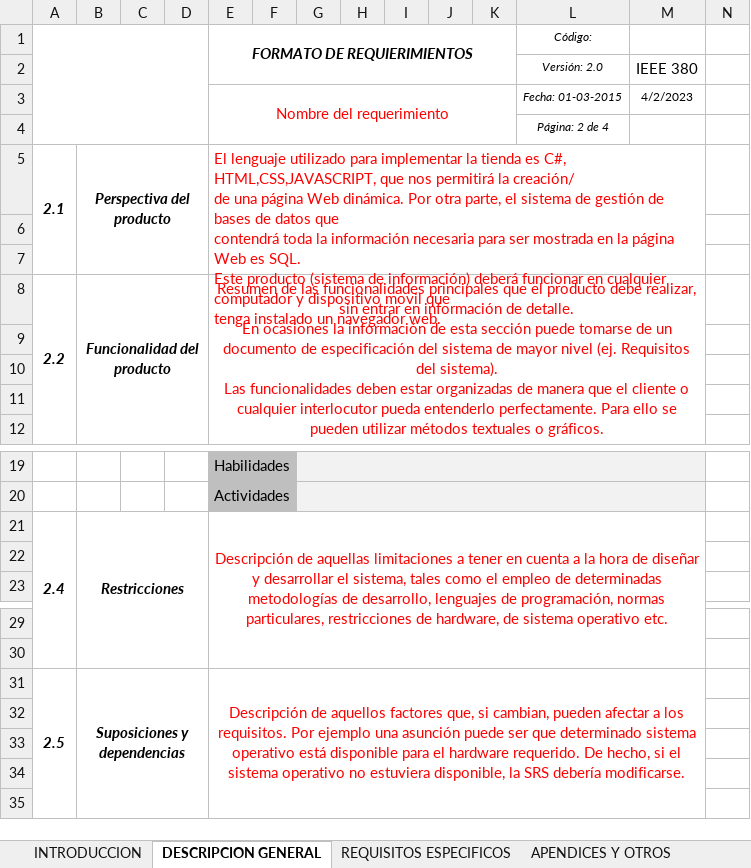
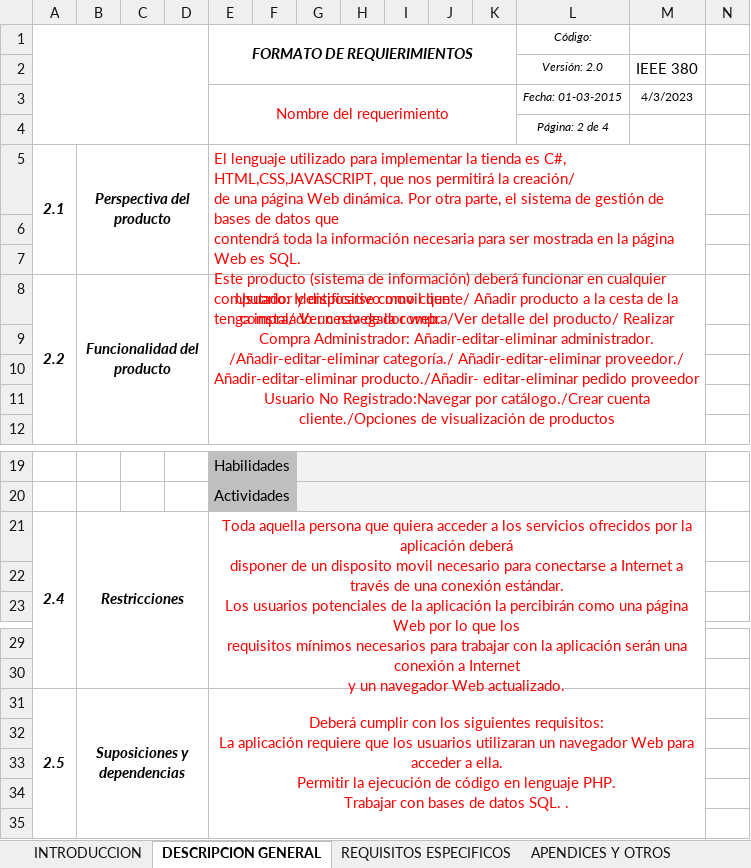
Before and after one commit to Jose-J-Bohorquez-D/proyecto_base, an Excel workbook: Entregables/Copia de Formato_Especificacion_de_Requerimientos.xlsx, sheet DESCRIPCION GENERAL, drawn as a sheet; only a part is shown, gaps mark what is left out; values as stored, in another font and other column widths than the file's, no borders; ↵ is a line break in a cell; the diff names each change by its address in the sheet, - before the commit and + after, or states it on an @@ line.

```diff
--- a/Entregables/Copia de Formato_Especificacion_de_Requerimientos.xlsx (sheet DESCRIPCION GENERAL)
+++ b/Entregables/Copia de Formato_Especificacion_de_Requerimientos.xlsx (sheet DESCRIPCION GENERAL)
-M3: 4/2/2023
+M3: 4/3/2023
-E8 (FORMATO DE REQUIERIMIENTOS): Resumen de las funcionalidades principales que el producto debe realizar, sin entrar en información de detalle. ↵ En ocasiones la información de esta sección puede tomarse de un documento de especificación del sistema de mayor nivel (ej. Requisitos del sistema). ↵ Las funcionalidades deben estar organizadas de manera que el cliente o cualquier interlocutor pueda entenderlo perfectamente. Para ello se pueden utilizar métodos textuales o gráficos.
+E8 (FORMATO DE REQUIERIMIENTOS): Usuario: Identificarse como cliente/ Añadir producto a la cesta de la compra/ Ver cesta de la compra/Ver detalle del producto/ Realizar Compra Administrador: Añadir-editar-eliminar administrador. /Añadir-editar-eliminar categoría./ Añadir-editar-eliminar proveedor./ Añadir-editar-eliminar producto./Añadir- editar-eliminar pedido proveedor Usuario No Registrado:Navegar por catálogo./Crear cuenta cliente./Opciones de visualización de productos
-E21 (FORMATO DE REQUIERIMIENTOS): Descripción de aquellas limitaciones a tener en cuenta a la hora de diseñar y desarrollar el sistema, tales como el empleo de determinadas metodologías de desarrollo, lenguajes de programación, normas particulares, restricciones de hardware, de sistema operativo etc.
+E21 (FORMATO DE REQUIERIMIENTOS): Toda aquella persona que quiera acceder a los servicios ofrecidos por la aplicación deberá ↵ disponer de un disposito movil necesario para conectarse a Internet a través de una conexión estándar. ↵ Los usuarios potenciales de la aplicación la percibirán como una página Web por lo que los ↵ requisitos mínimos necesarios para trabajar con la aplicación serán una conexión a Internet ↵ y un navegador Web actualizado.
-E31 (FORMATO DE REQUIERIMIENTOS): Descripción de aquellos factores que, si cambian, pueden afectar a los requisitos. Por ejemplo una asunción puede ser que determinado sistema operativo está disponible para el hardware requerido. De hecho, si el sistema operativo no estuviera disponible, la SRS debería modificarse.
+E31 (FORMATO DE REQUIERIMIENTOS): Deberá cumplir con los siguientes requisitos: ↵ La aplicación requiere que los usuarios utilizaran un navegador Web para acceder a ella. ↵ Permitir la ejecución de código en lenguaje PHP. ↵ Trabajar con bases de datos SQL. .
```
Also changed, not shown: sheet INTRODUCCION, sheet REQUISITOS ESPECIFICOS, sheet APENDICES Y OTROS, 1 other file.
